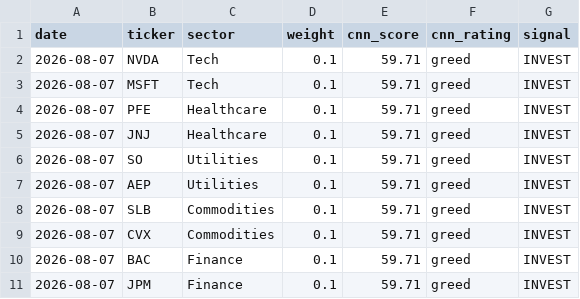
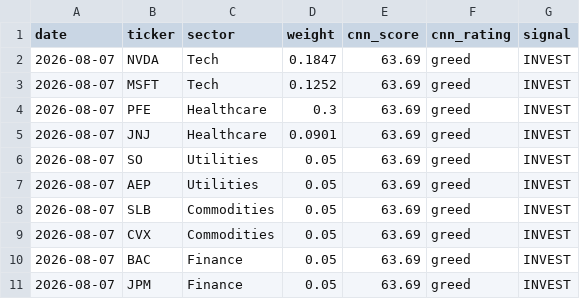
Before and after one commit to JAIDEEP-TRIP/portfolio-optimization, a CSV file: outputs/todays_allocation.csv, drawn as a sheet.

```diff
--- a/outputs/todays_allocation.csv
+++ b/outputs/todays_allocation.csv
@@ -1,11 +1,11 @@
 date,ticker,sector,weight,cnn_score,cnn_rating,signal
-2026-08-07,NVDA,Tech,0.1,59.71,greed,INVEST
-2026-08-07,MSFT,Tech,0.1,59.71,greed,INVEST
-2026-08-07,PFE,Healthcare,0.1,59.71,greed,INVEST
-2026-08-07,JNJ,Healthcare,0.1,59.71,greed,INVEST
-2026-08-07,SO,Utilities,0.1,59.71,greed,INVEST
-2026-08-07,AEP,Utilities,0.1,59.71,greed,INVEST
-2026-08-07,SLB,Commodities,0.1,59.71,greed,INVEST
-2026-08-07,CVX,Commodities,0.1,59.71,greed,INVEST
-2026-08-07,BAC,Finance,0.1,59.71,greed,INVEST
-2026-08-07,JPM,Finance,0.1,59.71,greed,INVEST
+2026-08-07,NVDA,Tech,0.1847,63.69,greed,INVEST
+2026-08-07,MSFT,Tech,0.1252,63.69,greed,INVEST
+2026-08-07,PFE,Healthcare,0.3,63.69,greed,INVEST
+2026-08-07,JNJ,Healthcare,0.0901,63.69,greed,INVEST
+2026-08-07,SO,Utilities,0.05,63.69,greed,INVEST
+2026-08-07,AEP,Utilities,0.05,63.69,greed,INVEST
+2026-08-07,SLB,Commodities,0.05,63.69,greed,INVEST
+2026-08-07,CVX,Commodities,0.05,63.69,greed,INVEST
+2026-08-07,BAC,Finance,0.05,63.69,greed,INVEST
+2026-08-07,JPM,Finance,0.05,63.69,greed,INVEST
```
Also changed, not shown: outputs/portfolio_values.csv, outputs/summary.csv, 5 other files.
